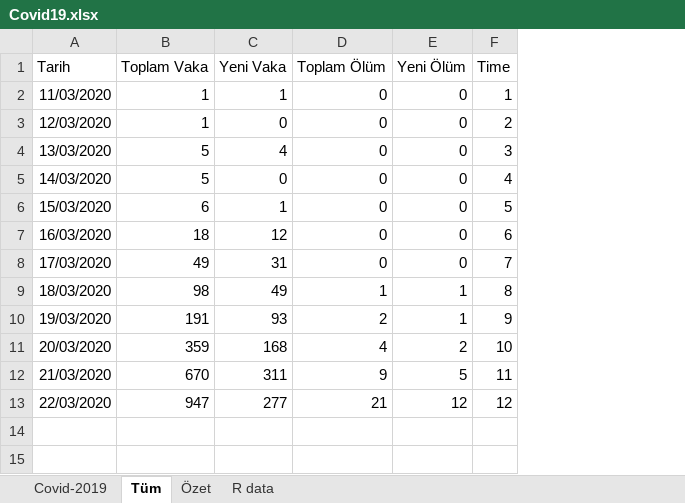
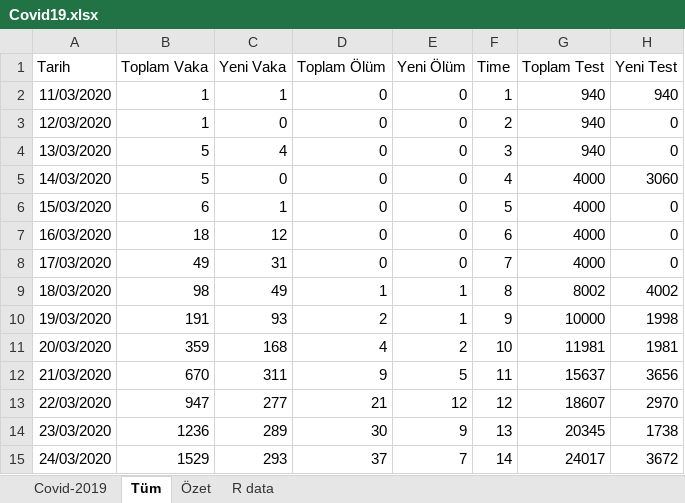
Before and after one commit to selcukorkmaz/Covid2019Turkey, an Excel workbook: www/data/Covid19.xlsx, sheet Tüm, drawn as a sheet; values as stored, in another font and other column widths than the file's, no borders; the diff names each change by its address in the sheet, - before the commit and + after, or states it on an @@ line.

```diff
--- a/www/data/Covid19.xlsx (sheet Tüm)
+++ b/www/data/Covid19.xlsx (sheet Tüm)
+column G (Toplam Test), rows 2-13: 940 | 940 | 940 | 4000 | 4000 | 4000 | 4000 | 8002 | 10000 | 11981 | 15637 | 18607
+column H (Yeni Test), rows 2-13: 940 | 0 | 0 | 3060 | 0 | 0 | 0 | 4002 | 1998 | 1981 | 3656 | 2970
+row 14: 23/03/2020 | 1236 | 289 | 30 | 9 | 13 | 20345 | 1738
+row 15: 24/03/2020 | 1529 | 293 | 37 | 7 | 14 | 24017 | 3672
```
Also changed, not shown: sheet Covid-2019, sheet Özet, charts or pictures, 5 other files.
